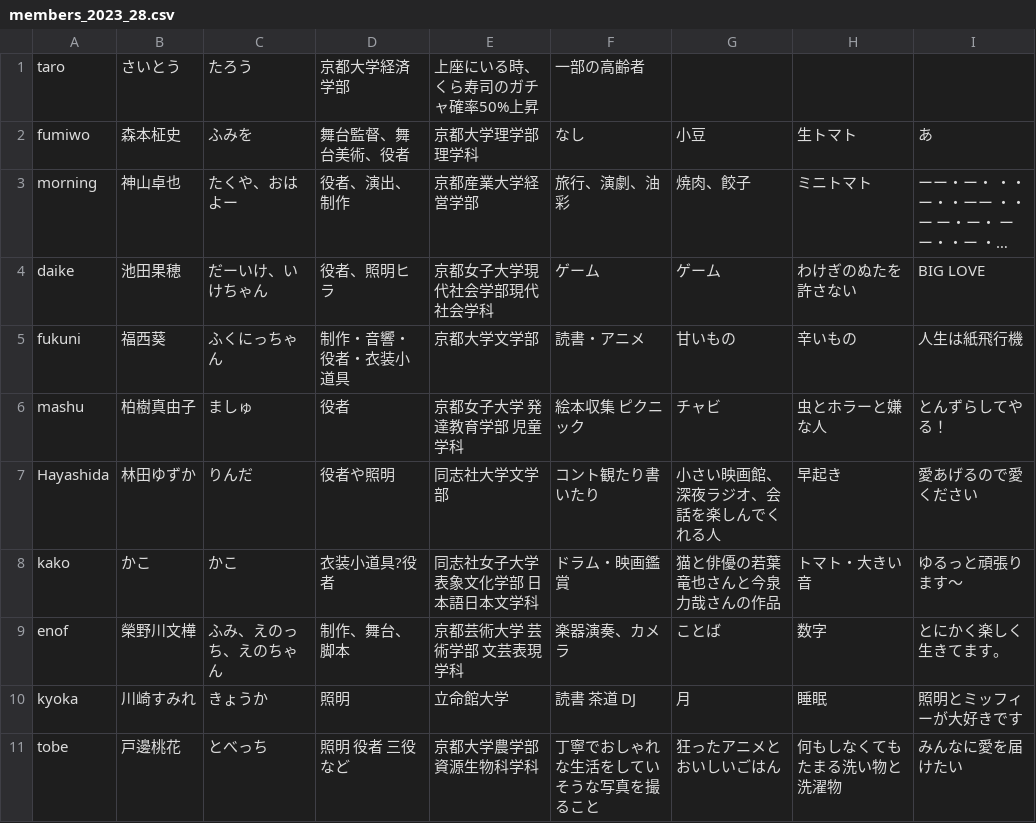
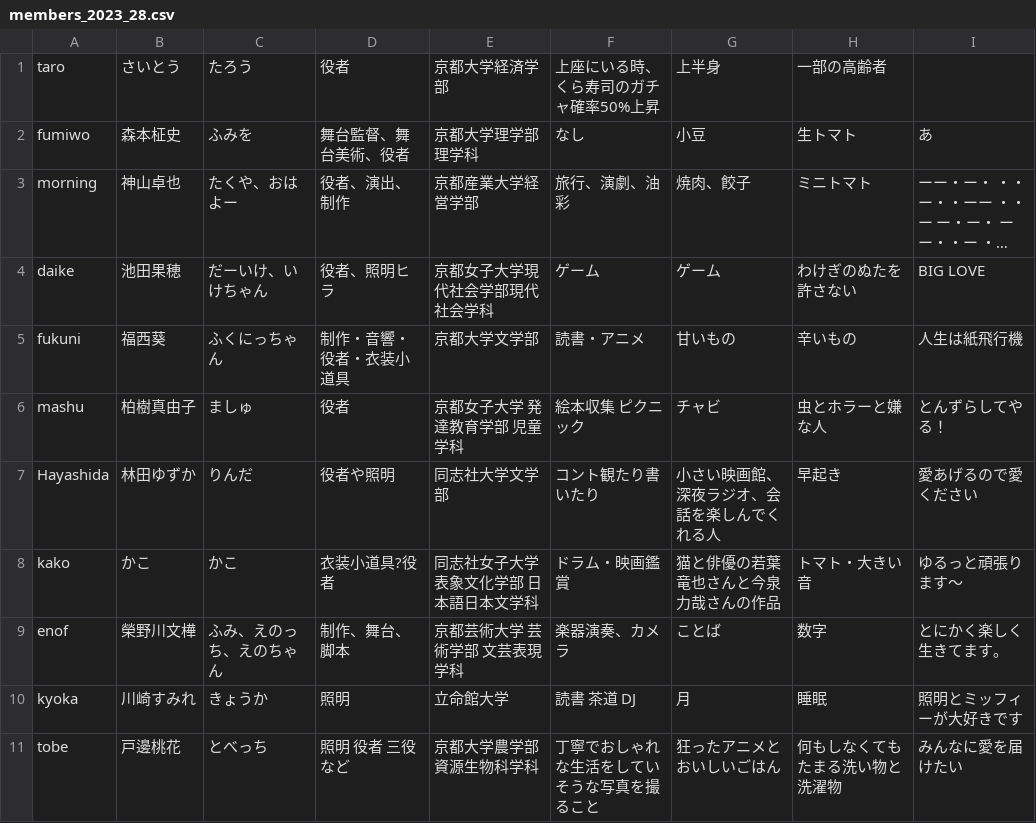
Before and after one commit to keppeki/keppeki.github.io, a CSV file: docs/csv/members_2023_28.csv, drawn as a sheet; long unchanged cells end in ….

```diff
--- a/docs/csv/members_2023_28.csv
+++ b/docs/csv/members_2023_28.csv
@@ -1,2 +1,2 @@
-taro,さいとう,たろう,京都大学経済学部,上座にいる時、くら寿司のガチャ確率50%上昇,一部の高齢者
+taro,さいとう,たろう,役者,京都大学経済学部,上座にいる時、くら寿司のガチャ確率50%上昇,上半身,一部の高齢者
 fumiwo,森本柾史,ふみを,舞台監督、舞台美術、役者,京都大学理学部理学科,なし,小豆,生トマト,あ
```
Also changed, not shown: docs/csv/members_2022_30.csv, docs/csv/members_2023_29.csv, 5 other files.
